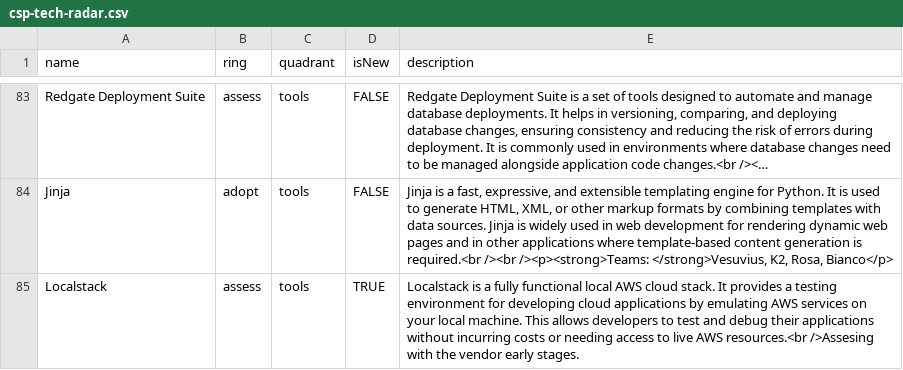
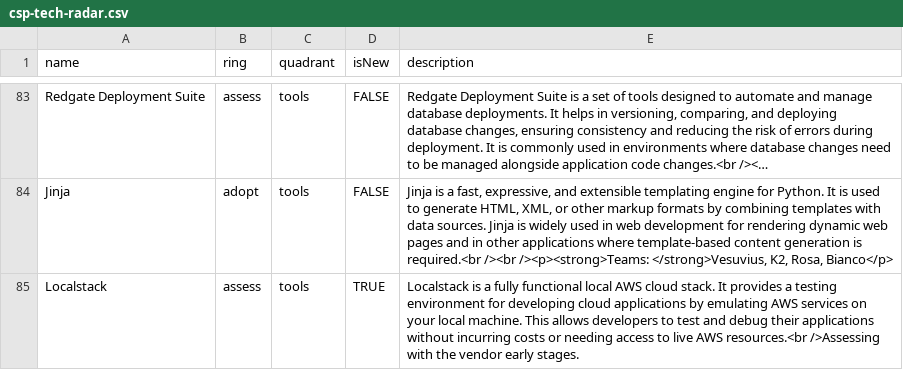
Before and after one commit to sky-uk/csp-tech-radar, a CSV file: csp-tech-radar.csv, drawn as a sheet; only a part is shown, gaps mark what is left out; long unchanged cells end in …; the diff names each change by its address in the sheet, - before the commit and + after, or states it on an @@ line.

Commit message:
Apply suggestions from code review

```diff
--- a/csp-tech-radar.csv
+++ b/csp-tech-radar.csv
-E85 (description): …AWS resources.<br />Assesing with the…
+E85 (description): …AWS resources.<br />Assessing with the…
```
